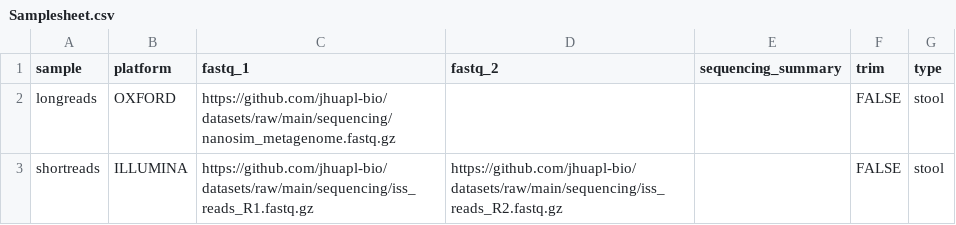
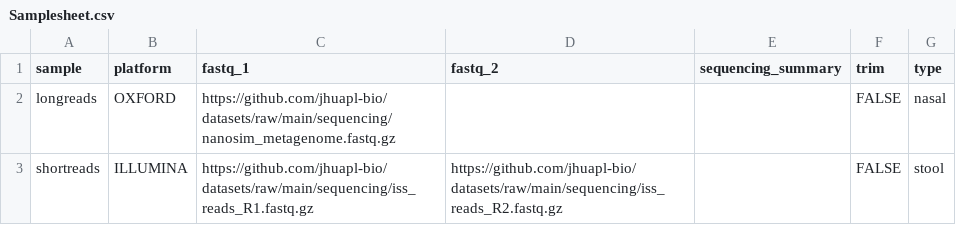
Before and after one commit to jhuapl-bio/taxtriage, a CSV file: examples/Samplesheet.csv, drawn as a sheet.

```diff
--- a/examples/Samplesheet.csv
+++ b/examples/Samplesheet.csv
@@ -1,3 +1,3 @@
 sample,platform,fastq_1,fastq_2,sequencing_summary,trim,type
-longreads,OXFORD,https://github.com/jhuapl-bio/datasets/raw/main/sequencing/nanosim_metagenome.fastq.gz,,,FALSE,stool
+longreads,OXFORD,https://github.com/jhuapl-bio/datasets/raw/main/sequencing/nanosim_metagenome.fastq.gz,,,FALSE,nasal
 shortreads,ILLUMINA,https://github.com/jhuapl-bio/datasets/raw/main/sequencing/iss_reads_R1.fastq.gz,https://github.com/jhuapl-bio/datasets/raw/main/sequencing/iss_reads_R2.fastq.gz,,FALSE,stool
```
Also changed, not shown: examples/Samplesheet_simulated.csv, 18 other files.
